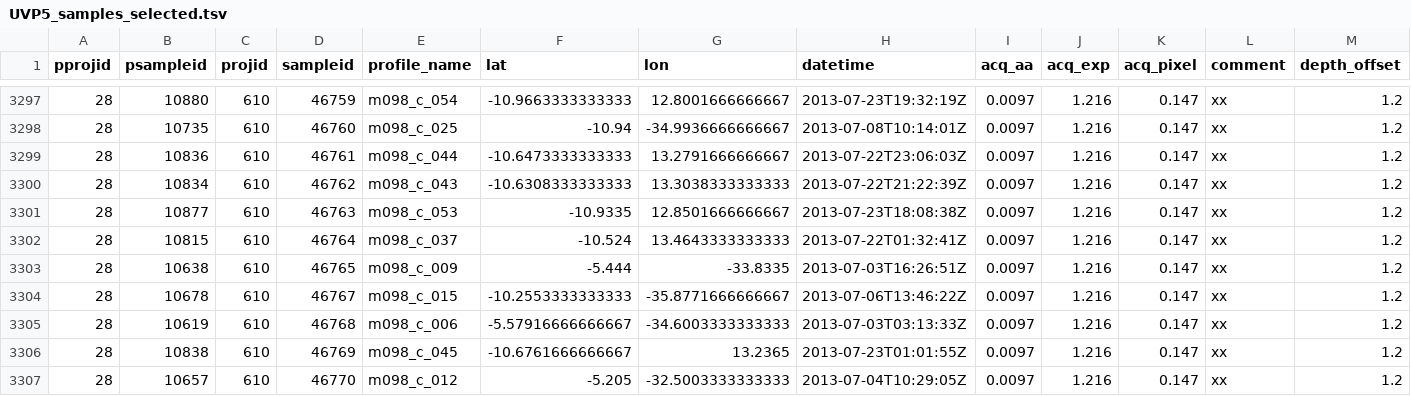
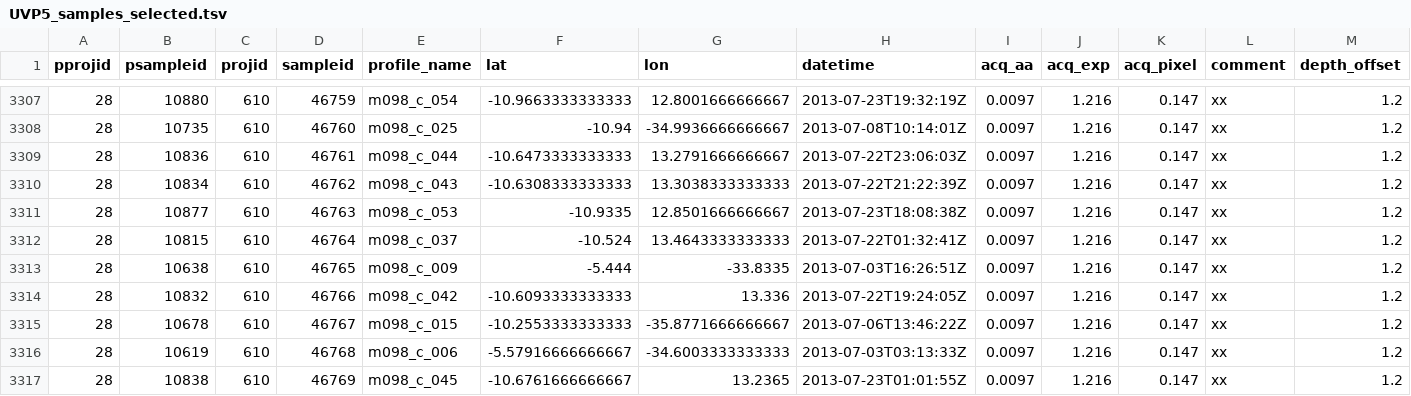
Before and after one commit to jiho/UVP5_images_dataset, a TSV file: data/UVP5_samples_selected.tsv, drawn as a sheet; only a part is shown, gaps mark what is left out; the shorter side is filled out with more unchanged rows; the diff covers the shown part only; the diff names each change by its address in the sheet, - before the commit and + after, or states it on an @@ line.

```diff
--- a/data/UVP5_samples_selected.tsv
+++ b/data/UVP5_samples_selected.tsv
+row 3314: 28 | 10832 | 610 | 46766 | m098_c_042 | -10.6093333333333 | 13.336 | 2013-07-22T19:24:05Z | 0.0097 | 1.216 | 0.147 | xx | 1.2
```
Also changed, not shown: 10 added rows elsewhere in this file.
